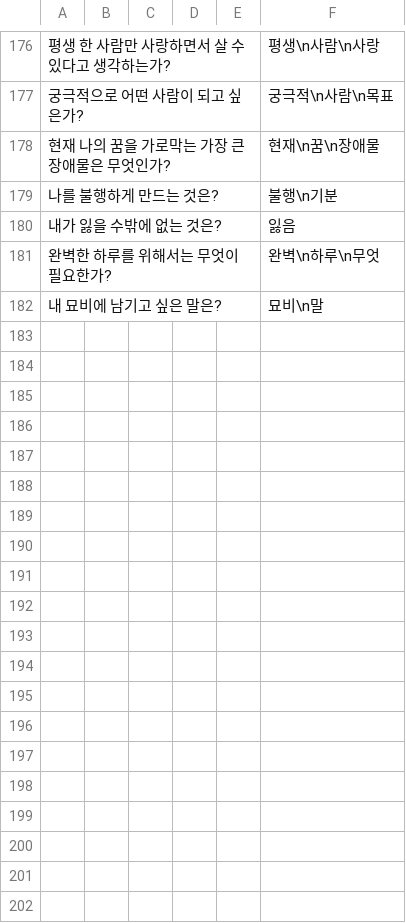
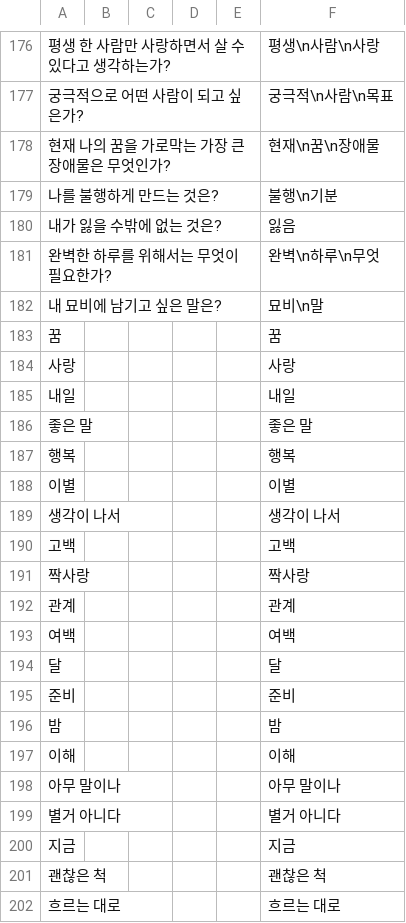
Before and after one commit to ssm0318/adoor_ruby, a CSV file: lib/assets/questions.csv, drawn as a sheet; only a part is shown, gaps mark what is left out; the diff covers the shown part only; the diff names each change by its address in the sheet, - before the commit and + after, or states it on an @@ line.

```diff
--- a/lib/assets/questions.csv
+++ b/lib/assets/questions.csv
+row 183: 꿈 |  |  |  |  | 꿈
+row 184: 사랑 |  |  |  |  | 사랑
+row 185: 내일 |  |  |  |  | 내일
+row 186: 좋은 말 |  |  |  |  | 좋은 말
+row 187: 행복 |  |  |  |  | 행복
+row 188: 이별 |  |  |  |  | 이별
+row 189: 생각이 나서 |  |  |  |  | 생각이 나서
+row 190: 고백 |  |  |  |  | 고백
+row 191: 짝사랑 |  |  |  |  | 짝사랑
+row 192: 관계 |  |  |  |  | 관계
+row 193: 여백 |  |  |  |  | 여백
+row 194: 달 |  |  |  |  | 달
+row 195: 준비 |  |  |  |  | 준비
+row 196: 밤 |  |  |  |  | 밤
+row 197: 이해 |  |  |  |  | 이해
+row 198: 아무 말이나 |  |  |  |  | 아무 말이나
+row 199: 별거 아니다 |  |  |  |  | 별거 아니다
+row 200: 지금 |  |  |  |  | 지금
+row 201: 괜찮은 척 |  |  |  |  | 괜찮은 척
+row 202: 흐르는 대로 |  |  |  |  | 흐르는 대로
```
Also changed, not shown: 98 added rows elsewhere in this file, 1 other file.
